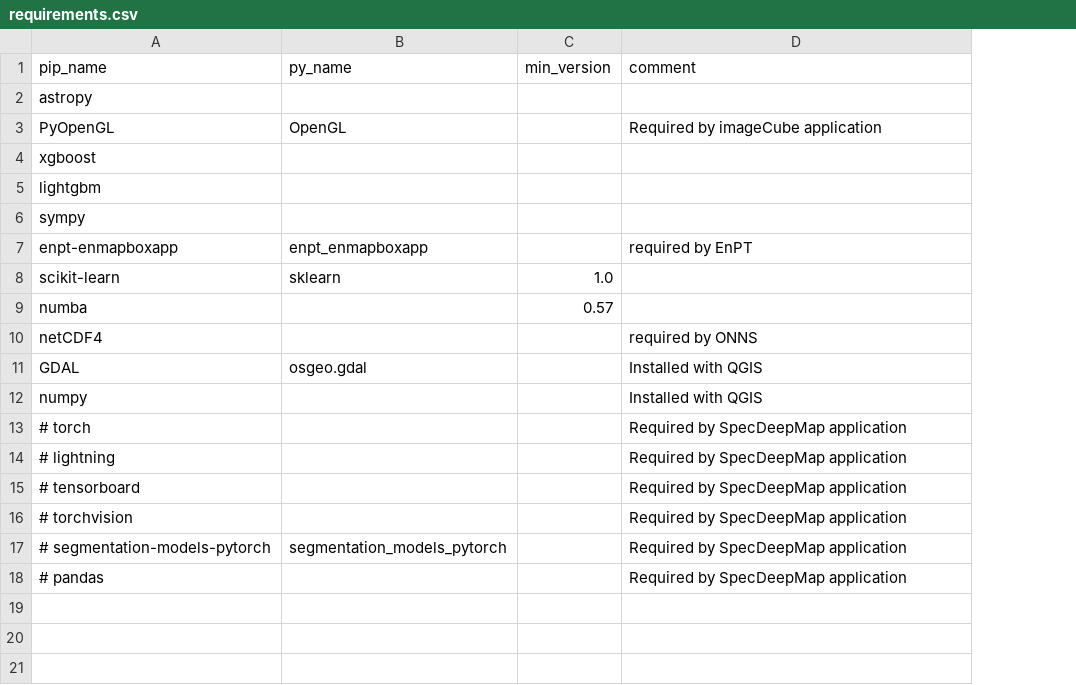
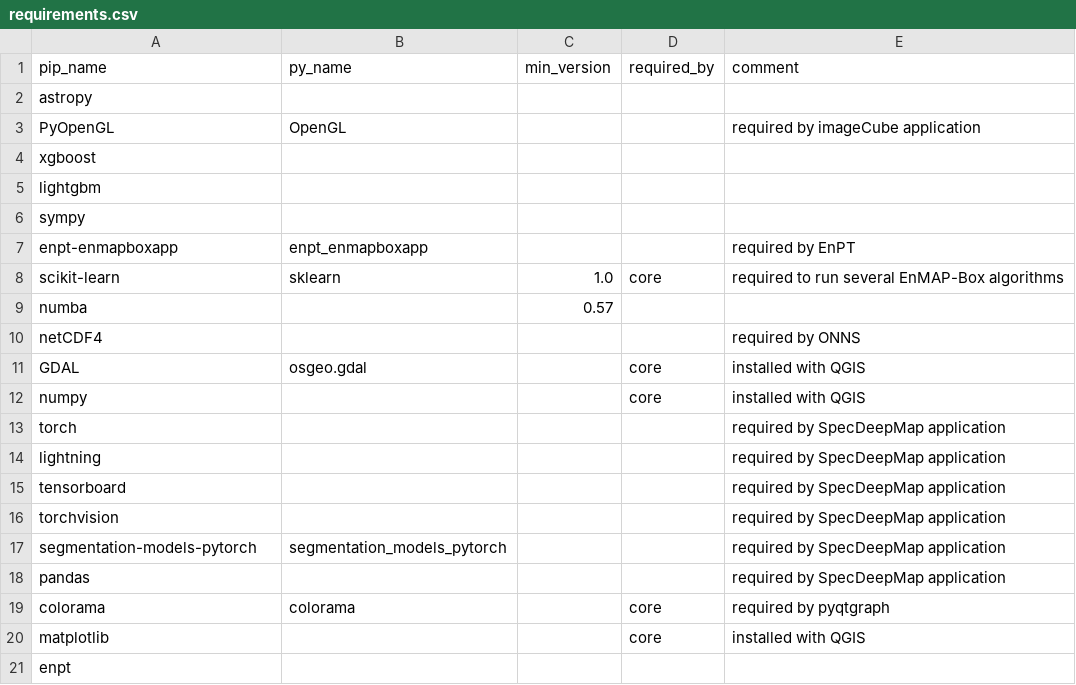
Before and after one commit to EnMAP-Box/enmap-box, a CSV file: .env/requirements.csv, drawn as a sheet; addresses are those after the commit; the diff names each change by its address in the sheet, - before the commit and + after, or states it on an @@ line.

Commit message:
added colorama to core requirements (required by pyqtgraph)

```diff
--- a/.env/requirements.csv
+++ b/.env/requirements.csv
+column D (required_by), rows 8-12: core |  |  | core | core
-E3 (comment): Required by imageCube application
+E3 (comment): required by imageCube application
-E8 (comment): (empty)
+E8 (comment): required to run several EnMAP-Box algorithms
-E11:E12 (comment): Installed with QGIS
+E11:E12 (comment): installed with QGIS
-A13 (pip_name): # torch
+A13 (pip_name): torch
-E13:E18 (comment): Required by SpecDeepMap application
+E13:E18 (comment): required by SpecDeepMap application
-A14 (pip_name): # lightning
+A14 (pip_name): lightning
-A15 (pip_name): # tensorboard
+A15 (pip_name): tensorboard
-A16 (pip_name): # torchvision
+A16 (pip_name): torchvision
-A17 (pip_name): # segmentation-models-pytorch
+A17 (pip_name): segmentation-models-pytorch
-A18 (pip_name): # pandas
+A18 (pip_name): pandas
+row 19: colorama | colorama |  | core | required by pyqtgraph
+row 20: matplotlib |  |  | core | installed with QGIS
+row 21: enpt
```
Also changed, not shown: 10 other files.
